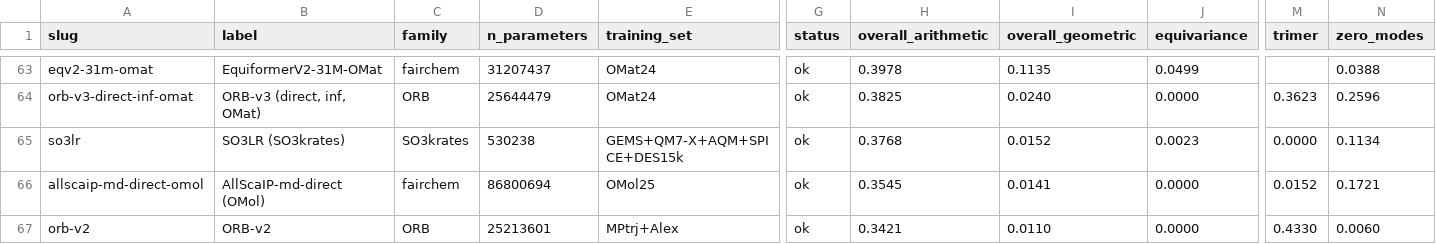
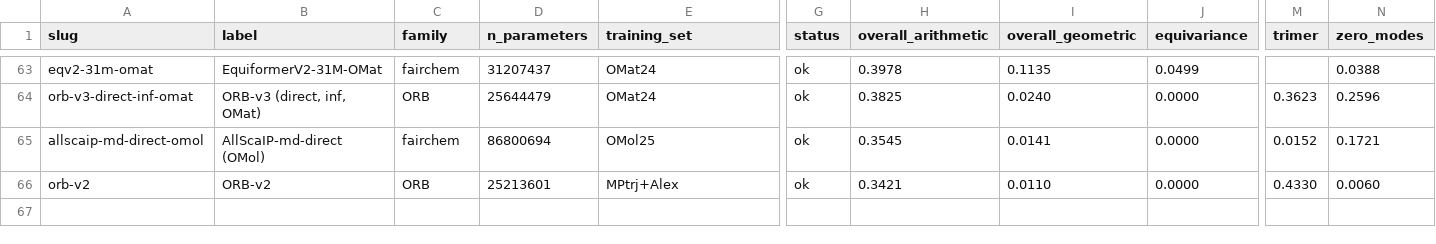
Before and after one commit to jhaens/pescert-bench, a CSV file: docs/summary.csv, drawn as a sheet; only a part is shown, gaps mark what is left out; rows hold the shown columns only; the diff names each change by its address in the sheet, - before the commit and + after, or states it on an @@ line.

```diff
--- a/docs/summary.csv
+++ b/docs/summary.csv
-row 65: so3lr | SO3LR (SO3krates) | SO3krates | 530238 | GEMS+QM7-X+AQM+SPICE+DES15k | ok | 0.3768 | 0.0152 | 0.0023 | 0.0000 | 0.1134
```
Also changed, not shown: 3 other files.
